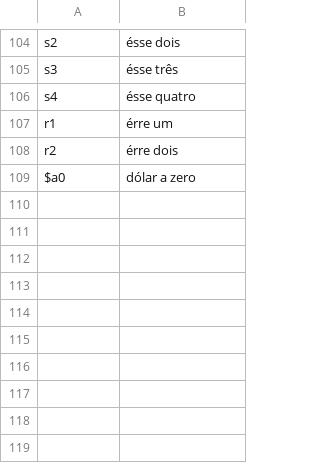
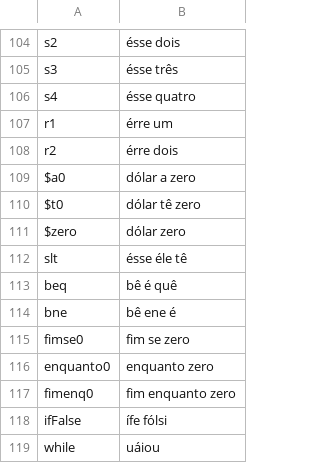
Before and after one commit to fgcl/Compilandia, a TSV file: scripts/voice/lexicon.tsv, drawn as a sheet; only a part is shown, gaps mark what is left out; the diff names each change by its address in the sheet, - before the commit and + after, or states it on an @@ line.

```diff
--- a/scripts/voice/lexicon.tsv
+++ b/scripts/voice/lexicon.tsv
+row 110: $t0 | dólar tê zero
+row 111: $zero | dólar zero
+row 112: slt | ésse éle tê
+row 113: beq | bê é quê
+row 114: bne | bê ene é
+row 115: fimse0 | fim se zero
+row 116: enquanto0 | enquanto zero
+row 117: fimenq0 | fim enquanto zero
+row 118: ifFalse | ífe fólsi
+row 119: while | uáiou
```
Also changed, not shown: 58 other files.
